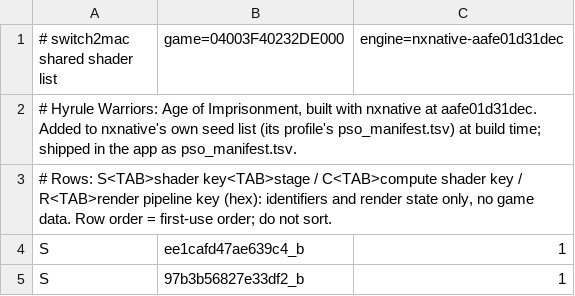
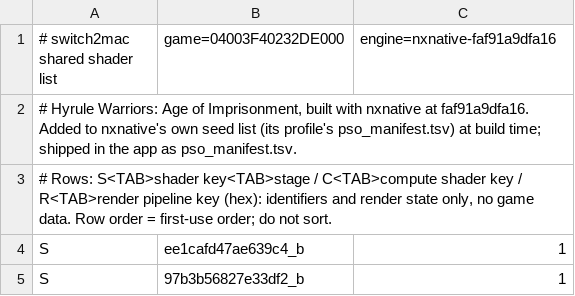
Before and after one commit to Hengle/switch2mac, a TSV file: games/hyrule-warriors-age-of-imprisonment/shader_list.tsv, drawn as a sheet; only a part is shown.

```diff
--- a/games/hyrule-warriors-age-of-imprisonment/shader_list.tsv
+++ b/games/hyrule-warriors-age-of-imprisonment/shader_list.tsv
@@ -1,3 +1,3 @@
-# switch2mac shared shader list	game=04003F40232DE000	engine=nxnative-aafe01d31dec
-# Hyrule Warriors: Age of Imprisonment, built with nxnative at aafe01d31dec. Added to nxnative's own seed list (its profile's pso_manifest.tsv) at build time; shipped in the app as pso_manifest.tsv.
+# switch2mac shared shader list	game=04003F40232DE000	engine=nxnative-faf91a9dfa16
+# Hyrule Warriors: Age of Imprisonment, built with nxnative at faf91a9dfa16. Added to nxnative's own seed list (its profile's pso_manifest.tsv) at build time; shipped in the app as pso_manifest.tsv.
 # Rows: S<TAB>shader key<TAB>stage / C<TAB>compute shader key / R<TAB>render pipeline key (hex): identifiers and render state only, no game data. Row order = first-use order; do not sort.
```
Also changed, not shown: 2 other files.
